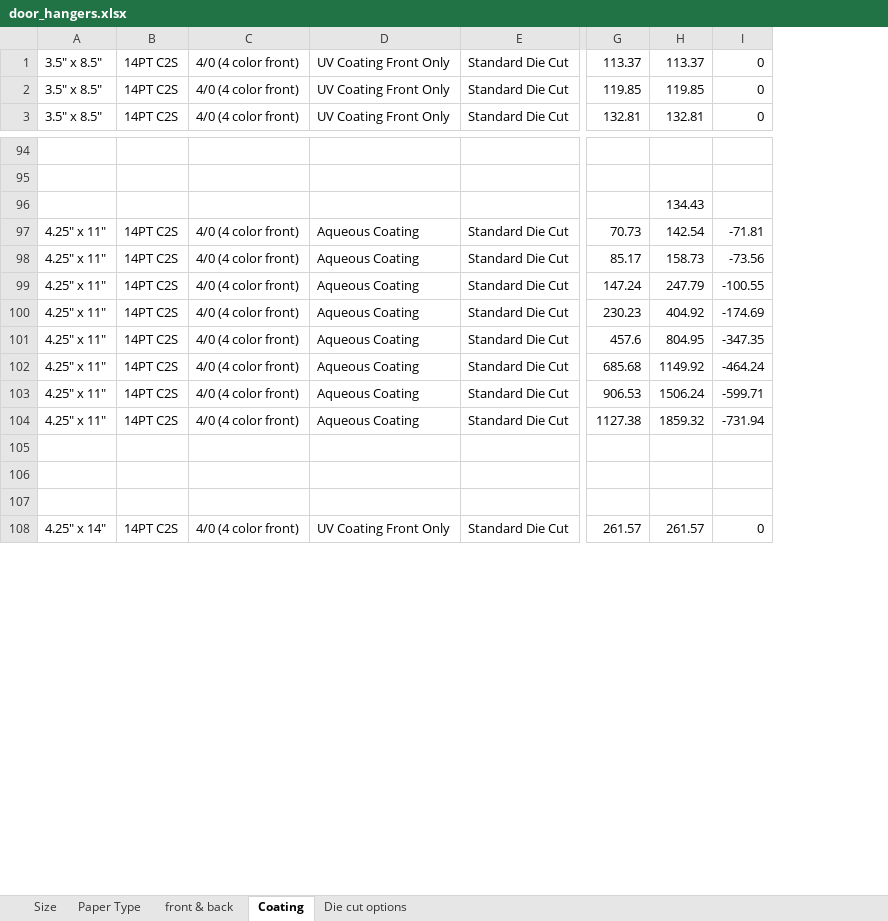
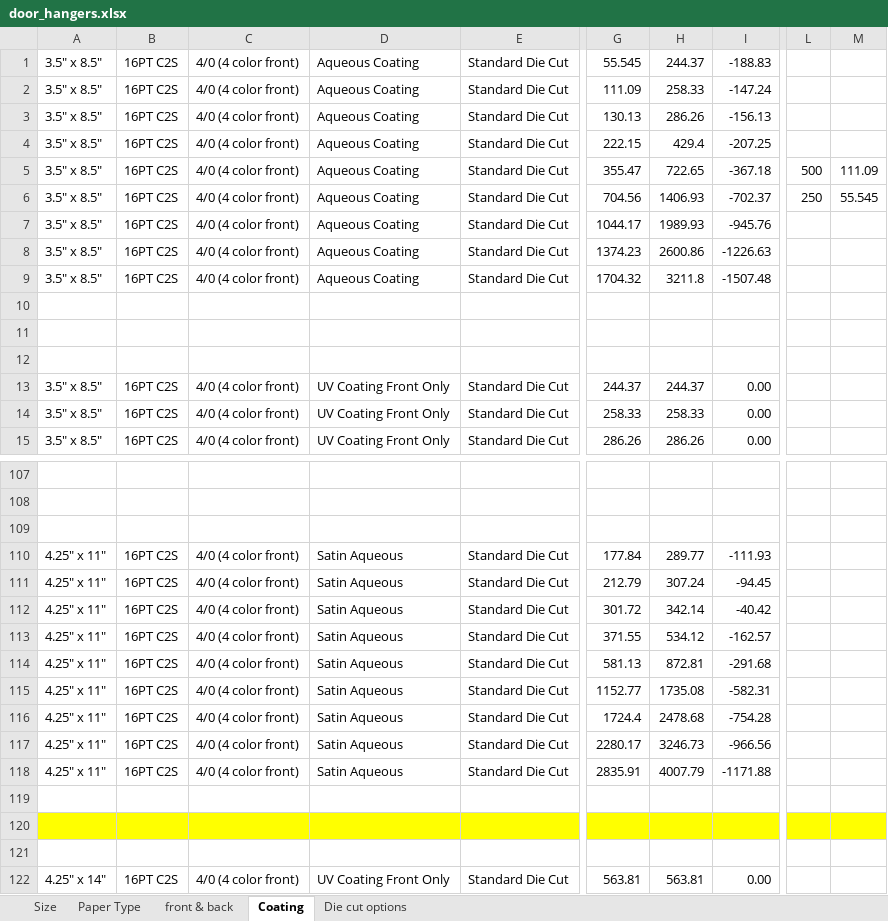
Before and after one commit to eeem77/playwright-node-app, an Excel workbook: door_hangers/door_hangers.xlsx, sheet Coating, drawn as a sheet; only a part is shown, gaps mark what is left out; values as stored, in another font and other column widths than the file's, no borders; removed rows and columns are numbered as before the commit, all else as after; rows hold the shown columns only; the diff covers the shown part only; the diff names each change by its address in the sheet, - before the commit and + after, or states it on an @@ line.

```diff
--- a/door_hangers/door_hangers.xlsx (sheet Coating)
+++ b/door_hangers/door_hangers.xlsx (sheet Coating)
-column B, rows 1-3: all 14PT C2S; rows 97-108: 14PT C2S | 14PT C2S | 14PT C2S | 14PT C2S | 14PT C2S | 14PT C2S | 14PT C2S | 14PT C2S |  |  |  | 14PT C2S
+column B, rows 13-15: all 16PT C2S; rows 111-122: 16PT C2S | 16PT C2S | 16PT C2S | 16PT C2S | 16PT C2S | 16PT C2S | 16PT C2S | 16PT C2S |  |  |  | 16PT C2S
-column G, rows 1-3: 113.37 | 119.85 | 132.81; rows 97-108: 70.73 | 85.17 | 147.24 | 230.23 | 457.6 | 685.68 | 906.53 | 1127.38 |  |  |  | 261.57
-column H, rows 1-3: 113.37 | 119.85 | 132.81; rows 96-108: 134.43 | 142.54 | 158.73 | 247.79 | 404.92 | 804.95 | 1149.92 | 1506.24 | 1859.32 |  |  |  | 261.57
-column I, rows 1-3: all 0; rows 97-108: -71.81 | -73.56 | -100.55 | -174.69 | -347.35 | -464.24 | -599.71 | -731.94 |  |  |  | 0
+column G, rows 13-15: 244.37 | 258.33 | 286.26; rows 111-122: 212.79 | 301.72 | 371.55 | 581.13 | 1152.77 | 1724.4 | 2280.17 | 2835.91 |  |  |  | 563.81
+column H, rows 13-15: 244.37 | 258.33 | 286.26; rows 111-122: 307.24 | 342.14 | 534.12 | 872.81 | 1735.08 | 2478.68 | 3246.73 | 4007.79 |  |  |  | 563.81
+column I, rows 13-15: all 0.00; rows 111-122: -94.45 | -40.42 | -162.57 | -291.68 | -582.31 | -754.28 | -966.56 | -1171.88 |  |  |  | 0.00
+column L, empty
+column M, empty
+row 1: 3.5" x 8.5" | 16PT C2S | 4/0 (4 color front) | Aqueous Coating | Standard Die Cut | 55.545 | 244.37 | -188.83
+row 2: 3.5" x 8.5" | 16PT C2S | 4/0 (4 color front) | Aqueous Coating | Standard Die Cut | 111.09 | 258.33 | -147.24
+row 3: 3.5" x 8.5" | 16PT C2S | 4/0 (4 color front) | Aqueous Coating | Standard Die Cut | 130.13 | 286.26 | -156.13
+row 4: 3.5" x 8.5" | 16PT C2S | 4/0 (4 color front) | Aqueous Coating | Standard Die Cut | 222.15 | 429.4 | -207.25
+row 5: 3.5" x 8.5" | 16PT C2S | 4/0 (4 color front) | Aqueous Coating | Standard Die Cut | 355.47 | 722.65 | -367.18 | 500 | 111.09
+row 6: 3.5" x 8.5" | 16PT C2S | 4/0 (4 color front) | Aqueous Coating | Standard Die Cut | 704.56 | 1406.93 | -702.37 | 250 | 55.545
+row 7: 3.5" x 8.5" | 16PT C2S | 4/0 (4 color front) | Aqueous Coating | Standard Die Cut | 1044.17 | 1989.93 | -945.76
+row 8: 3.5" x 8.5" | 16PT C2S | 4/0 (4 color front) | Aqueous Coating | Standard Die Cut | 1374.23 | 2600.86 | -1226.63
+row 9: 3.5" x 8.5" | 16PT C2S | 4/0 (4 color front) | Aqueous Coating | Standard Die Cut | 1704.32 | 3211.8 | -1507.48
+row 10: (empty)
+row 11: (empty)
+row 12: (empty)
+row 110: 4.25" x 11" | 16PT C2S | 4/0 (4 color front) | Satin Aqueous | Standard Die Cut | 177.84 | 289.77 | -111.93
-D111:D118: Aqueous Coating
+D111:D118: Satin Aqueous
-A120 fill: none
+A120 fill: #FFFF00
-C120:E120 fill: none
+C120:E120 fill: #FFFF00
```
Also changed, not shown: 1 added row, 2 added columns, 19 edited cells and cell formats elsewhere in this sheet, sheet Paper Type, sheet Die cut options, sheet front & back, 3 other files.
